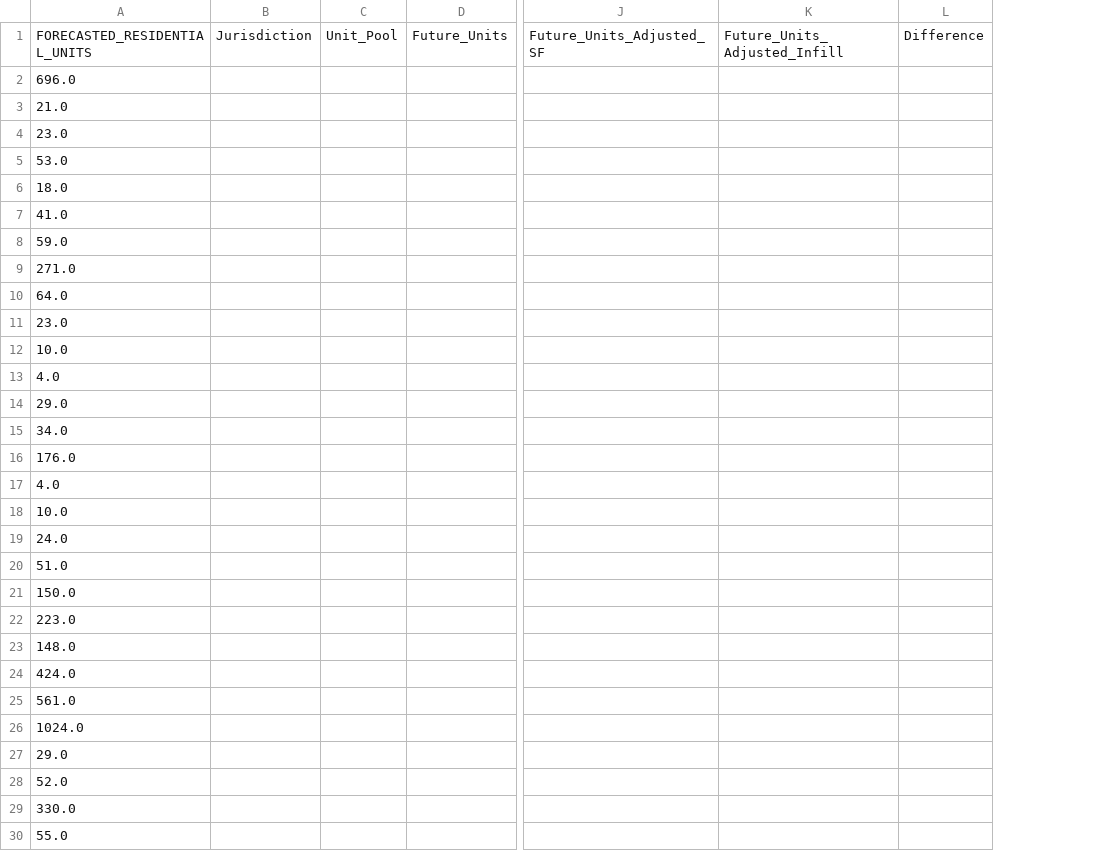
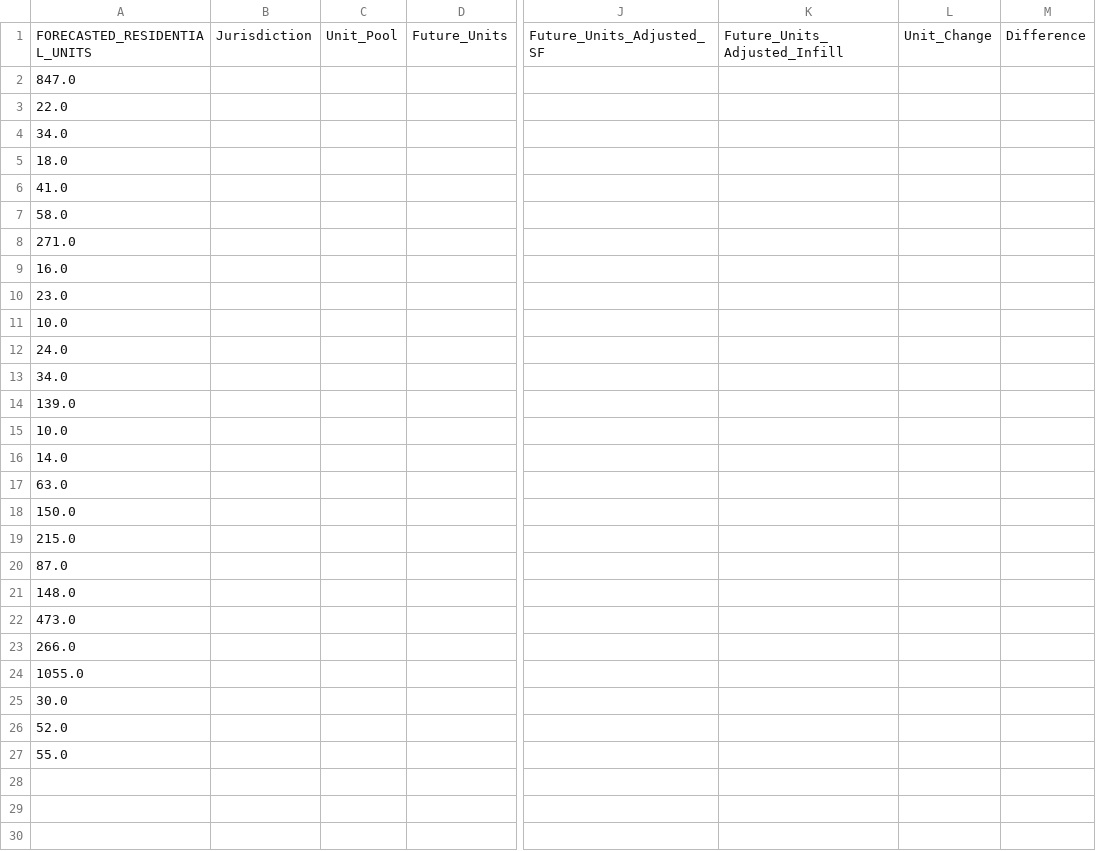
Before and after one commit to trpa-agency/Transportation, a CSV file: RegionalTransportationPlan/2023/scripts/unit_comparison.csv, drawn as a sheet; only a part is shown, gaps mark what is left out; removed rows and columns are numbered as before the commit, all else as after; rows hold the shown columns only; the diff names each change by its address in the sheet, - before the commit and + after, or states it on an @@ line.

```diff
--- a/RegionalTransportationPlan/2023/scripts/unit_comparison.csv
+++ b/RegionalTransportationPlan/2023/scripts/unit_comparison.csv
+column L, row 1: Unit_Change
-A2: 696.0
+A2: 847.0
-A3: 21.0
+A3: 22.0
-row 4: 23.0
-A4: 53.0
+A4: 34.0
-A7: 59.0
+A7: 58.0
-A9: 64.0
+A9: 16.0
-A12: 4.0
+A12: 24.0
-row 14: 29.0
-A14: 176.0
+A14: 139.0
-row 17: 4.0
-A16: 24.0
+A16: 14.0
-A17: 51.0
+A17: 63.0
-A19: 223.0
+A19: 215.0
+row 20: 87.0
-A22: 424.0
+A22: 473.0
-A23: 561.0
+A23: 266.0
-A24: 1024.0
+A24: 1055.0
-A25: 29.0
+A25: 30.0
-row 29: 330.0
```
Also changed, not shown: 3 other files.
